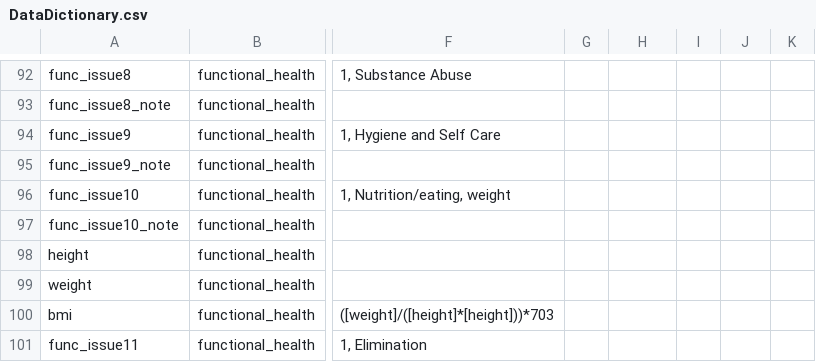
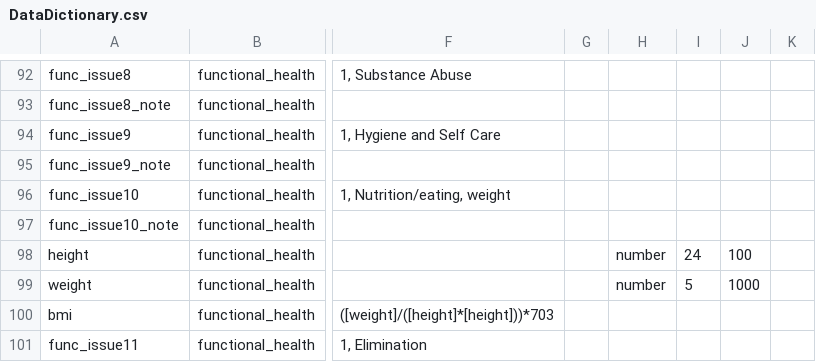
Before and after one commit to lcarlp/uvcnp, a CSV file: DataDictionary.csv, drawn as a sheet; only a part is shown, gaps mark what is left out; the diff names each change by its address in the sheet, - before the commit and + after, or states it on an @@ line.

Commit message:
Validate height and weight

```diff
--- a/DataDictionary.csv
+++ b/DataDictionary.csv
-H98:H99: (empty)
+H98:H99: number
-I98: (empty)
+I98: 24
-J98: (empty)
+J98: 100
-I99: (empty)
+I99: 5
-J99: (empty)
+J99: 1000
```
